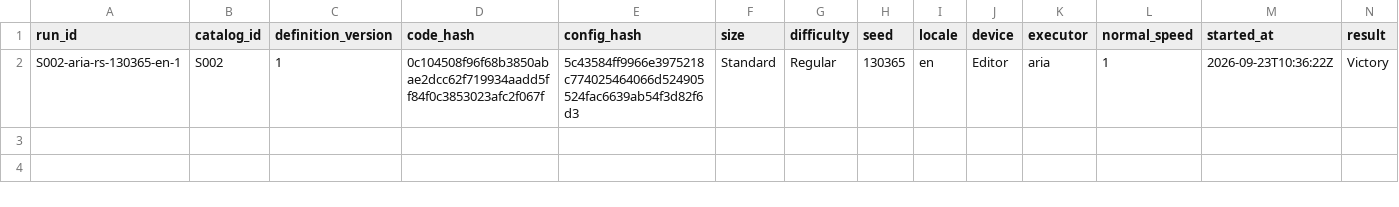
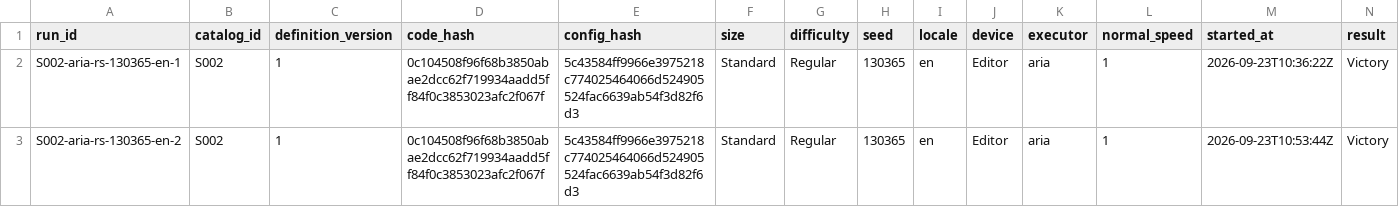
Before and after one commit to farhad2na2/WarlineCapture, a CSV file: Design/AgentReports/SkirmishExpansion/S002/runs.csv, drawn as a sheet; only a part is shown; rows hold the shown columns only; the diff names each change by its address in the sheet, - before the commit and + after, or states it on an @@ line.

Commit message:
S002 AriaWon matrix: counted Victory S002-aria-rs-130365-en-2 (95.798s MainBaseDestroyed)

```diff
--- a/Design/AgentReports/SkirmishExpansion/S002/runs.csv
+++ b/Design/AgentReports/SkirmishExpansion/S002/runs.csv
+row 3: S002-aria-rs-130365-en-2 | S002 | 1 | 0c104508f96f68b3850abae2dcc62f719934aadd5ff84f0c3853023afc2f067f | 5c43584ff9966e3975218c774025464066d524905524fac6639ab54f3d82f6d3 | Standard | Regular | 130365 | en | Editor | aria | 1 | 2026-09-23T10:53:44Z | Victory
```
Also changed, not shown: 2 other files.
